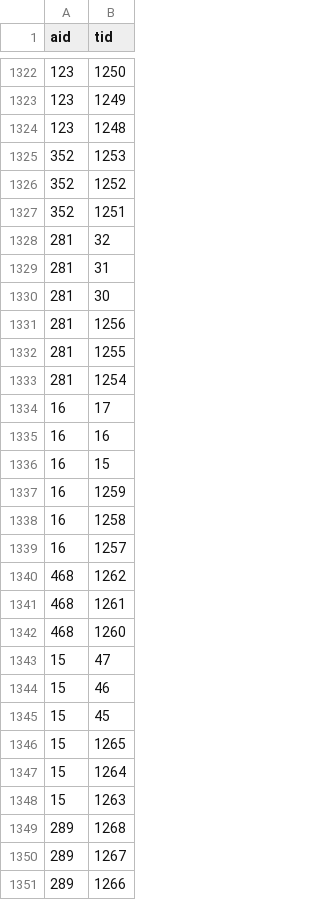
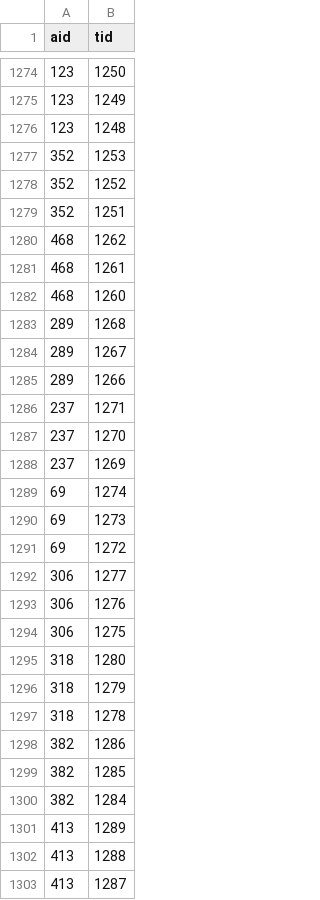
Before and after one commit to PaoloFabia/Proyecto-base-de-datos-2019-1, a CSV file: entrega2/datos/tour_agencia.csv, drawn as a sheet; only a part is shown, gaps mark what is left out; the shorter side is filled out with more unchanged rows; the diff covers the shown part only.

Commit message:
entrega2

```diff
--- a/entrega2/datos/tour_agencia.csv
+++ b/entrega2/datos/tour_agencia.csv
@@ -1327,14 +1279,2 @@ aid,tid
 352,1251
-281,32
-281,31
-281,30
-281,1256
-281,1255
-281,1254
-16,17
-16,16
-16,15
-16,1259
-16,1258
-16,1257
 468,1262
@@ -1342,8 +1282,2 @@ aid,tid
 468,1260
-15,47
-15,46
-15,45
-15,1265
-15,1264
-15,1263
 289,1268
```
Also changed, not shown: 78 removed rows elsewhere in this file, 15 other files.
